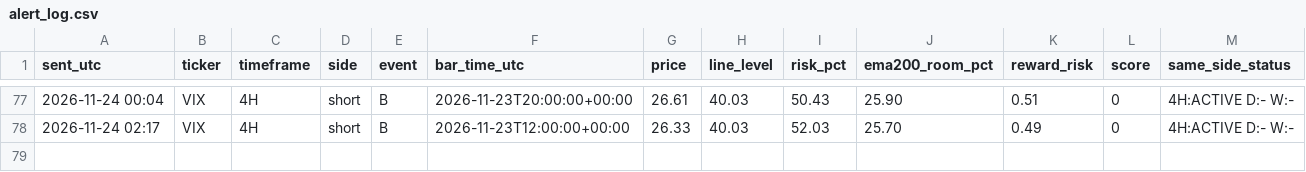
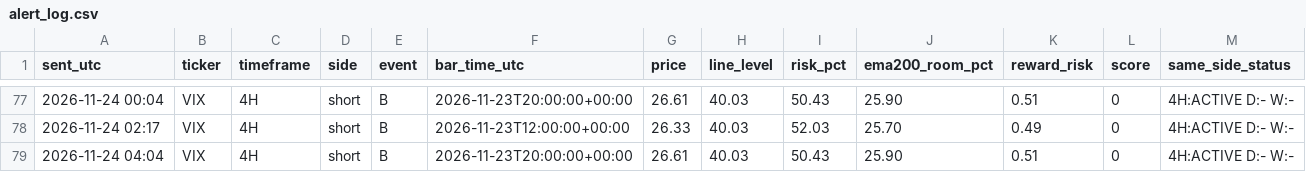
Before and after one commit to pkgfinance2022/rsi-scanner, a CSV file: alert_log.csv, drawn as a sheet; only a part is shown, gaps mark what is left out; the diff names each change by its address in the sheet, - before the commit and + after, or states it on an @@ line.

```diff
--- a/alert_log.csv
+++ b/alert_log.csv
+row 79: 2026-11-24 04:04 | VIX | 4H | short | B | 2026-11-23T20:00:00+00:00 | 26.61 | 40.03 | 50.43 | 25.90 | 0.51 | 0 | 4H:ACTIVE D:- W:-
```
